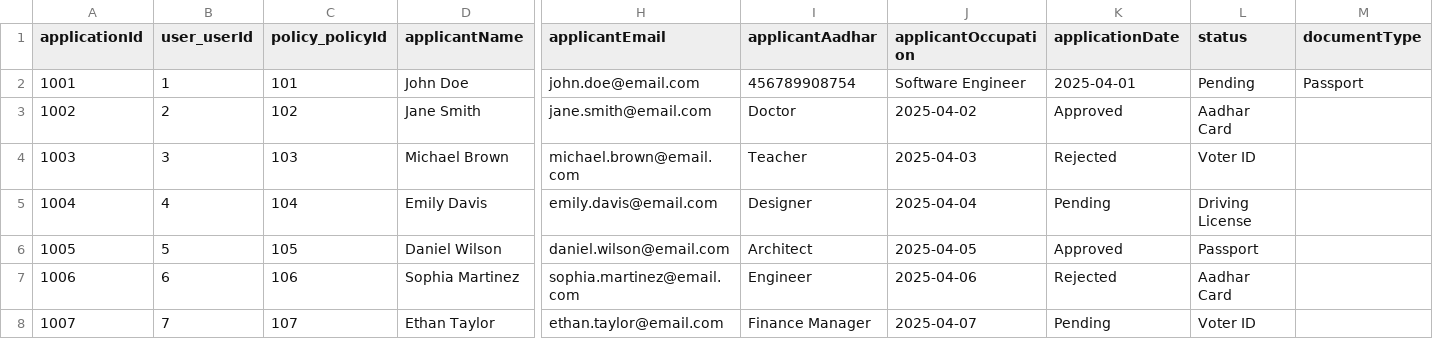
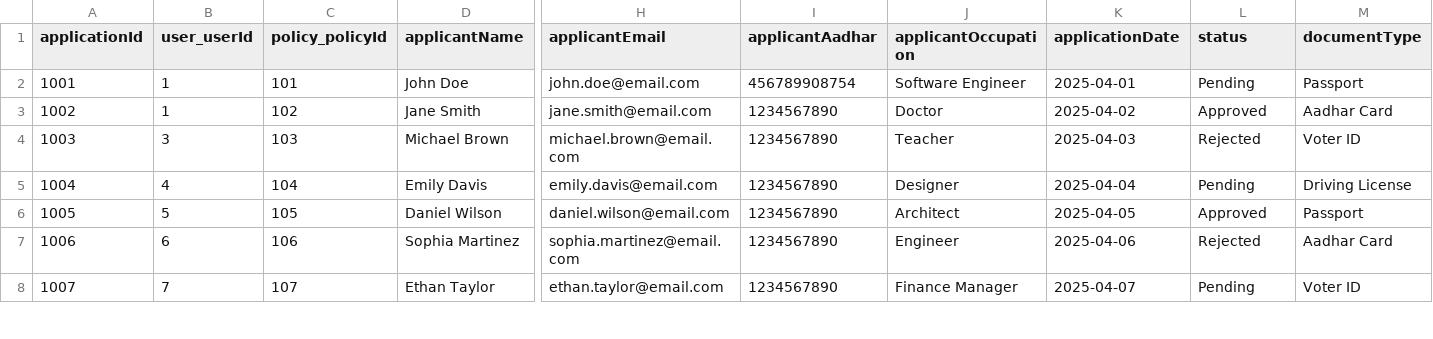
Before and after one commit to Sankeerth-g7/life-insurance, a CSV file: db/data/insurance-Applications.csv, drawn as a sheet; only a part is shown, gaps mark what is left out; the diff covers the shown part only; the diff names each change by its address in the sheet, - before the commit and + after, or states it on an @@ line.

Commit message:
policy by id

```diff
--- a/db/data/insurance-Applications.csv
+++ b/db/data/insurance-Applications.csv
-B3 (user_userId): 2
+B3 (user_userId): 1
-I3 (applicantAadhar): Doctor
+I3 (applicantAadhar): 1234567890
-J3 (applicantOccupation): 2025-04-02
+J3 (applicantOccupation): Doctor
-K3 (applicationDate): Approved
+K3 (applicationDate): 2025-04-02
-L3 (status): Aadhar Card
+L3 (status): Approved
-M3 (documentType): (empty)
+M3 (documentType): Aadhar Card
-I4 (applicantAadhar): Teacher
+I4 (applicantAadhar): 1234567890
-J4 (applicantOccupation): 2025-04-03
+J4 (applicantOccupation): Teacher
-K4 (applicationDate): Rejected
+K4 (applicationDate): 2025-04-03
-L4 (status): Voter ID
+L4 (status): Rejected
-M4 (documentType): (empty)
+M4 (documentType): Voter ID
-I5 (applicantAadhar): Designer
+I5 (applicantAadhar): 1234567890
-J5 (applicantOccupation): 2025-04-04
+J5 (applicantOccupation): Designer
-K5 (applicationDate): Pending
+K5 (applicationDate): 2025-04-04
-L5 (status): Driving License
+L5 (status): Pending
-M5 (documentType): (empty)
+M5 (documentType): Driving License
-I6 (applicantAadhar): Architect
+I6 (applicantAadhar): 1234567890
-J6 (applicantOccupation): 2025-04-05
+J6 (applicantOccupation): Architect
-K6 (applicationDate): Approved
+K6 (applicationDate): 2025-04-05
-L6 (status): Passport
+L6 (status): Approved
-M6 (documentType): (empty)
+M6 (documentType): Passport
-I7 (applicantAadhar): Engineer
+I7 (applicantAadhar): 1234567890
-J7 (applicantOccupation): 2025-04-06
+J7 (applicantOccupation): Engineer
-K7 (applicationDate): Rejected
+K7 (applicationDate): 2025-04-06
-L7 (status): Aadhar Card
+L7 (status): Rejected
-M7 (documentType): (empty)
+M7 (documentType): Aadhar Card
-I8 (applicantAadhar): Finance Manager
+I8 (applicantAadhar): 1234567890
-J8 (applicantOccupation): 2025-04-07
+J8 (applicantOccupation): Finance Manager
-K8 (applicationDate): Pending
+K8 (applicationDate): 2025-04-07
-L8 (status): Voter ID
+L8 (status): Pending
-M8 (documentType): (empty)
+M8 (documentType): Voter ID
```
Also changed, not shown: 15 edited cells elsewhere in this file, 5 other files.
